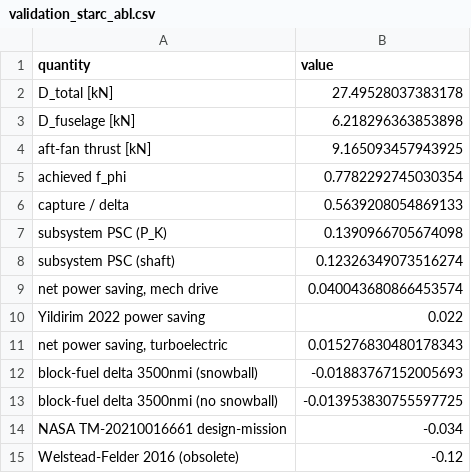
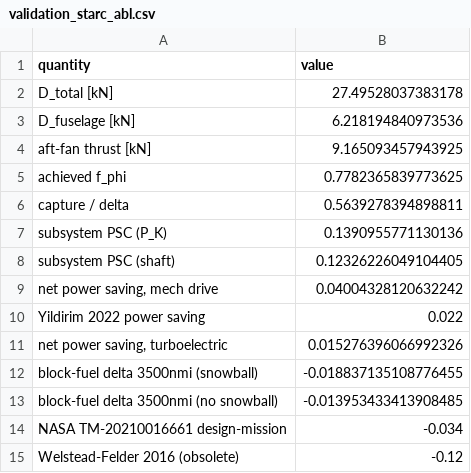
Before and after one commit to abc000cool/bli-power-balance, a CSV file: data/validation_starc_abl.csv, drawn as a sheet.

```diff
--- a/data/validation_starc_abl.csv
+++ b/data/validation_starc_abl.csv
@@ -2,13 +2,13 @@ quantity,value
 D_total [kN],27.49528037383178
-D_fuselage [kN],6.218296363853898
+D_fuselage [kN],6.218194840973536
 aft-fan thrust [kN],9.165093457943925
-achieved f_phi,0.7782292745030354
-capture / delta,0.5639208054869133
-subsystem PSC (P_K),0.1390966705674098
-subsystem PSC (shaft),0.12326349073516274
-"net power saving, mech drive",0.040043680866453574
+achieved f_phi,0.7782365839773625
+capture / delta,0.5639278394898811
+subsystem PSC (P_K),0.1390955771130136
+subsystem PSC (shaft),0.12326226049104405
+"net power saving, mech drive",0.04004328120632242
 Yildirim 2022 power saving,0.022
-"net power saving, turboelectric",0.015276830480178343
-block-fuel delta 3500nmi (snowball),-0.01883767152005693
-block-fuel delta 3500nmi (no snowball),-0.013953830755597725
+"net power saving, turboelectric",0.015276396066992326
+block-fuel delta 3500nmi (snowball),-0.018837135108776455
+block-fuel delta 3500nmi (no snowball),-0.013953433413908485
 NASA TM-20210016661 design-mission,-0.034
```
Also changed, not shown: data/validation_d8.csv, data/validation_d8_sensitivity.csv, 17 other files.
